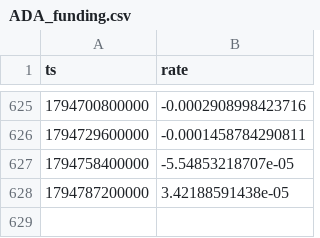
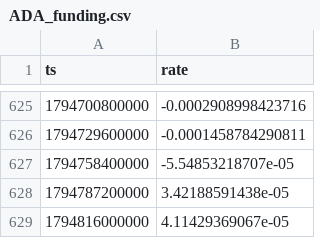
Before and after one commit to zqvo04/fabletradebot, a CSV file: live_data/ADA_funding.csv, drawn as a sheet; only a part is shown, gaps mark what is left out.

```diff
--- a/live_data/ADA_funding.csv
+++ b/live_data/ADA_funding.csv
@@ -628 +628,2 @@ ts,rate
 1794787200000,3.42188591438e-05
+1794816000000,4.11429369067e-05
```
Also changed, not shown: live_data/ETH_funding.csv, live_data/HYPE_1H.csv, 16 other files.
